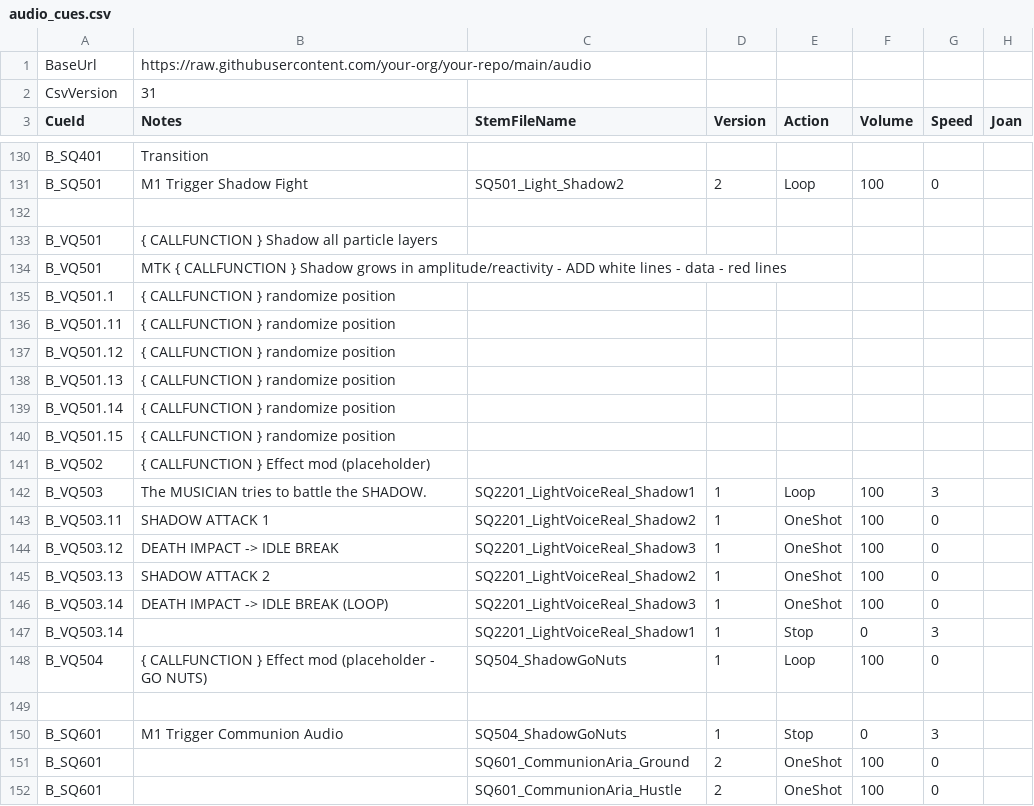
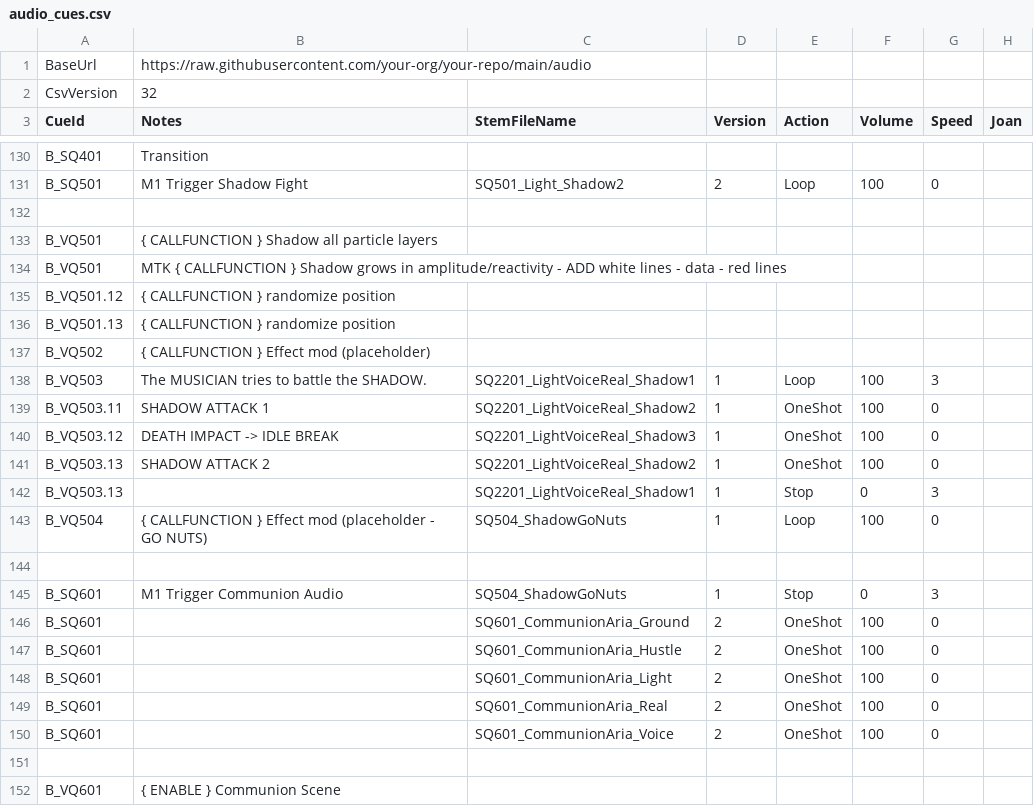
Before and after one commit to psychojelly/opera-audio, a CSV file: audio_cues.csv, drawn as a sheet; only a part is shown, gaps mark what is left out; the shorter side is filled out with more unchanged rows.

Commit message:
Drop unneeded 501/503 shadow-fight cues, relocate orphaned stop
Removes B_VQ501.1/.11/.14/.15 and B_VQ503.14 from the shadow-fight
sequence; moves 503.14's stop-loop action onto 503.13 so nothing is
left looping with no cue to stop it.

```diff
--- a/audio_cues.csv
+++ b/audio_cues.csv
@@ -1,3 +1,3 @@
 BaseUrl,https://raw.githubusercontent.com/your-org/your-repo/main/audio,,,,,,
-CsvVersion,31,,,,,,
+CsvVersion,32,,,,,,
 CueId,Notes,StemFileName,Version,Action,Volume,Speed,Joan
@@ -135,8 +135,4 @@ B_VQ501,{ CALLFUNCTION } Shadow all particle layers,,,,,
 B_VQ501,MTK { CALLFUNCTION } Shadow grows in amplitude/reactivity - ADD white lines - data - red lines,,,,,
-B_VQ501.1,{ CALLFUNCTION } randomize position,,,,,
-B_VQ501.11,{ CALLFUNCTION } randomize position,,,,,
 B_VQ501.12,{ CALLFUNCTION } randomize position,,,,,
 B_VQ501.13,{ CALLFUNCTION } randomize position,,,,,
-B_VQ501.14,{ CALLFUNCTION } randomize position,,,,,
-B_VQ501.15,{ CALLFUNCTION } randomize position,,,,,
 B_VQ502,{ CALLFUNCTION } Effect mod (placeholder),,,,,
@@ -146,4 +142,3 @@ B_VQ503.12,DEATH IMPACT -> IDLE BREAK,SQ2201_LightVoiceReal_Shadow3,1,OneShot,10
 B_VQ503.13,SHADOW ATTACK 2,SQ2201_LightVoiceReal_Shadow2,1,OneShot,100,0
-B_VQ503.14,DEATH IMPACT -> IDLE BREAK (LOOP),SQ2201_LightVoiceReal_Shadow3,1,OneShot,100,0
-B_VQ503.14,,SQ2201_LightVoiceReal_Shadow1,1,Stop,0,3
+B_VQ503.13,,SQ2201_LightVoiceReal_Shadow1,1,Stop,0,3
 B_VQ504,{ CALLFUNCTION } Effect mod (placeholder - GO NUTS),SQ504_ShadowGoNuts,1,Loop,100,0
```
